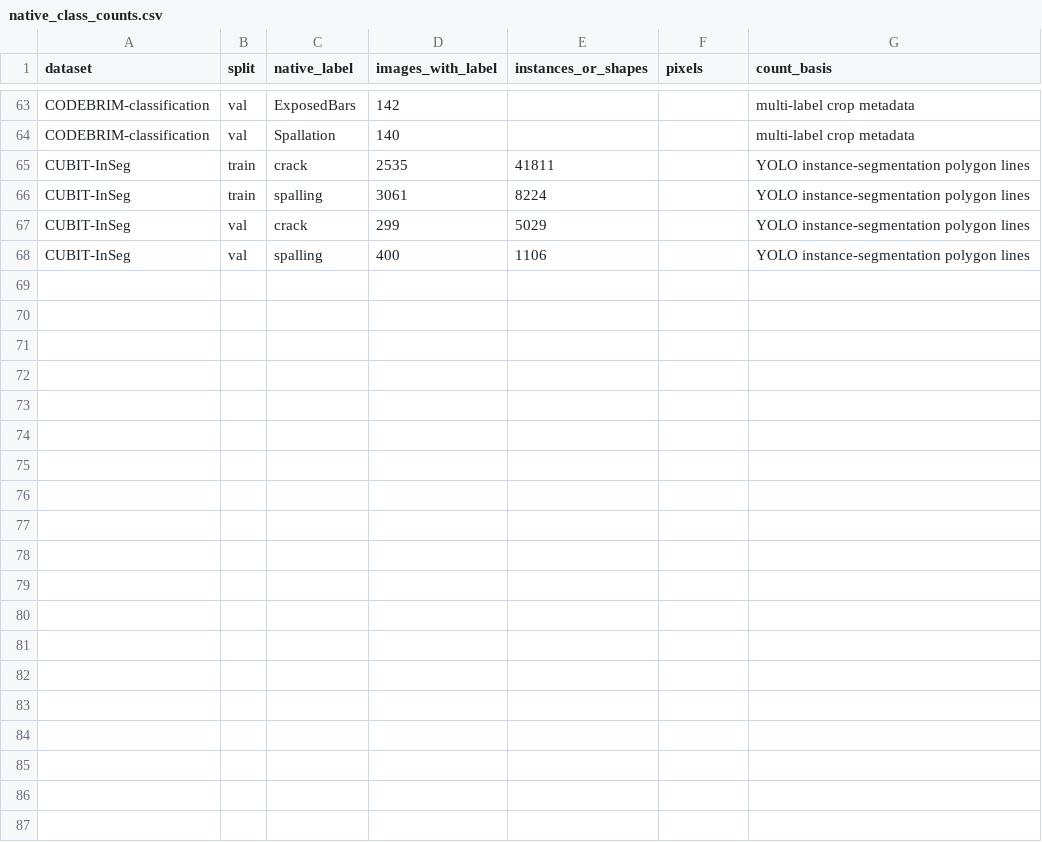
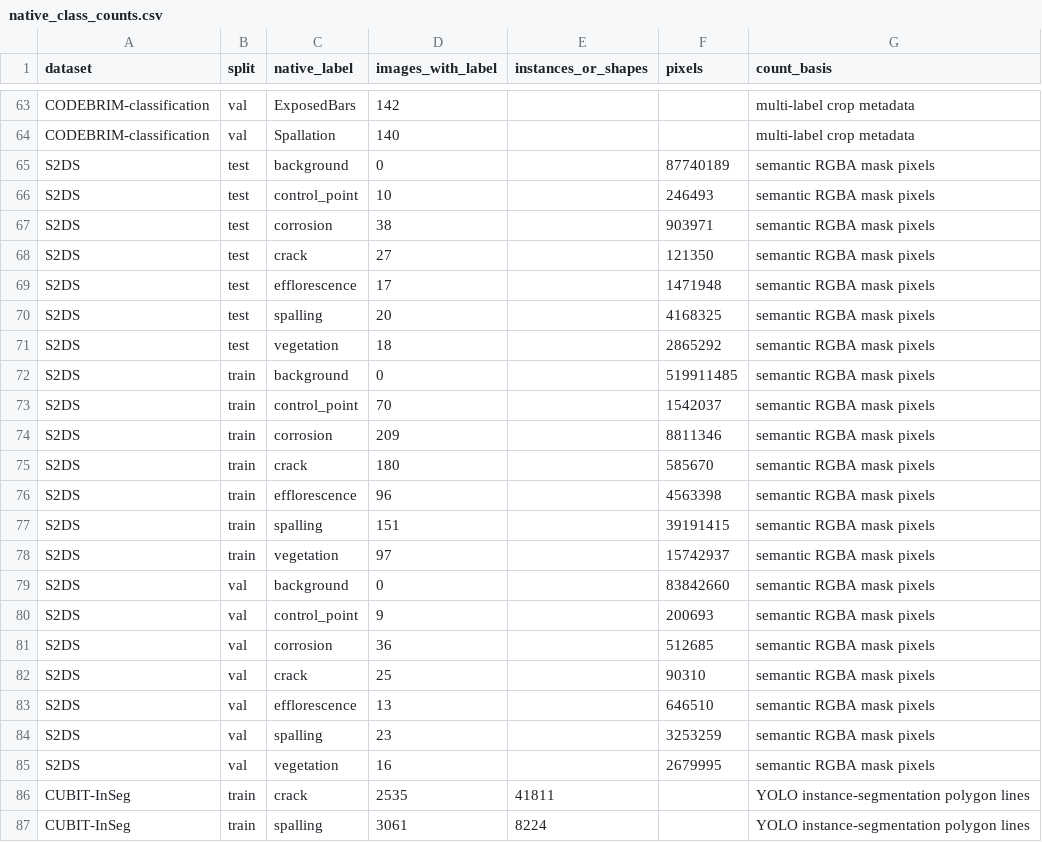
Before and after one commit to ACCETRA/Ms-Project-building-defects, a CSV file: artifacts/data-audit/native_class_counts.csv, drawn as a sheet; only a part is shown, gaps mark what is left out; the shorter side is filled out with more unchanged rows.

```diff
--- a/artifacts/data-audit/native_class_counts.csv
+++ b/artifacts/data-audit/native_class_counts.csv
@@ -64,2 +64,23 @@ CODEBRIM-classification,val,ExposedBars,142,,,multi-label crop metadata
 CODEBRIM-classification,val,Spallation,140,,,multi-label crop metadata
+S2DS,test,background,0,,87740189,semantic RGBA mask pixels
+S2DS,test,control_point,10,,246493,semantic RGBA mask pixels
+S2DS,test,corrosion,38,,903971,semantic RGBA mask pixels
+S2DS,test,crack,27,,121350,semantic RGBA mask pixels
+S2DS,test,efflorescence,17,,1471948,semantic RGBA mask pixels
+S2DS,test,spalling,20,,4168325,semantic RGBA mask pixels
+S2DS,test,vegetation,18,,2865292,semantic RGBA mask pixels
+S2DS,train,background,0,,519911485,semantic RGBA mask pixels
+S2DS,train,control_point,70,,1542037,semantic RGBA mask pixels
+S2DS,train,corrosion,209,,8811346,semantic RGBA mask pixels
+S2DS,train,crack,180,,585670,semantic RGBA mask pixels
+S2DS,train,efflorescence,96,,4563398,semantic RGBA mask pixels
+S2DS,train,spalling,151,,39191415,semantic RGBA mask pixels
+S2DS,train,vegetation,97,,15742937,semantic RGBA mask pixels
+S2DS,val,background,0,,83842660,semantic RGBA mask pixels
+S2DS,val,control_point,9,,200693,semantic RGBA mask pixels
+S2DS,val,corrosion,36,,512685,semantic RGBA mask pixels
+S2DS,val,crack,25,,90310,semantic RGBA mask pixels
+S2DS,val,efflorescence,13,,646510,semantic RGBA mask pixels
+S2DS,val,spalling,23,,3253259,semantic RGBA mask pixels
+S2DS,val,vegetation,16,,2679995,semantic RGBA mask pixels
 CUBIT-InSeg,train,crack,2535,41811,,YOLO instance-segmentation polygon lines
```
Also changed, not shown: artifacts/data-audit/dataset_inventory.csv, 25 other files.
